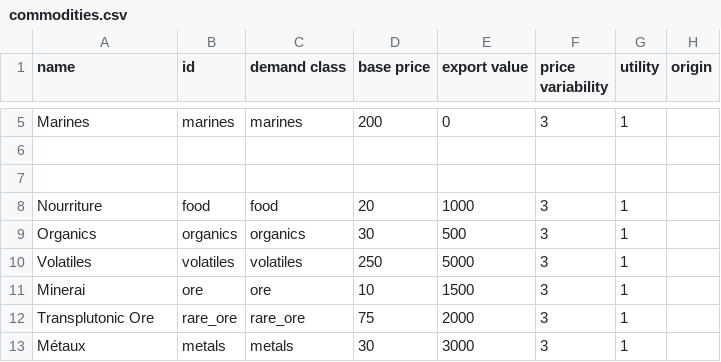
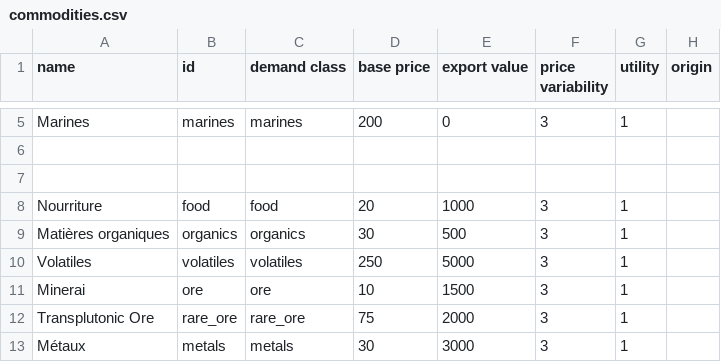
Before and after one commit to grena/starsector_french_translation_mod, a CSV file: data/campaign/commodities.csv, drawn as a sheet; only a part is shown, gaps mark what is left out; the diff names each change by its address in the sheet, - before the commit and + after, or states it on an @@ line.

```diff
--- a/data/campaign/commodities.csv
+++ b/data/campaign/commodities.csv
-A9 (name): Organics
+A9 (name): Matières organiques
```
Also changed, not shown: data/strings/descriptions.csv.
